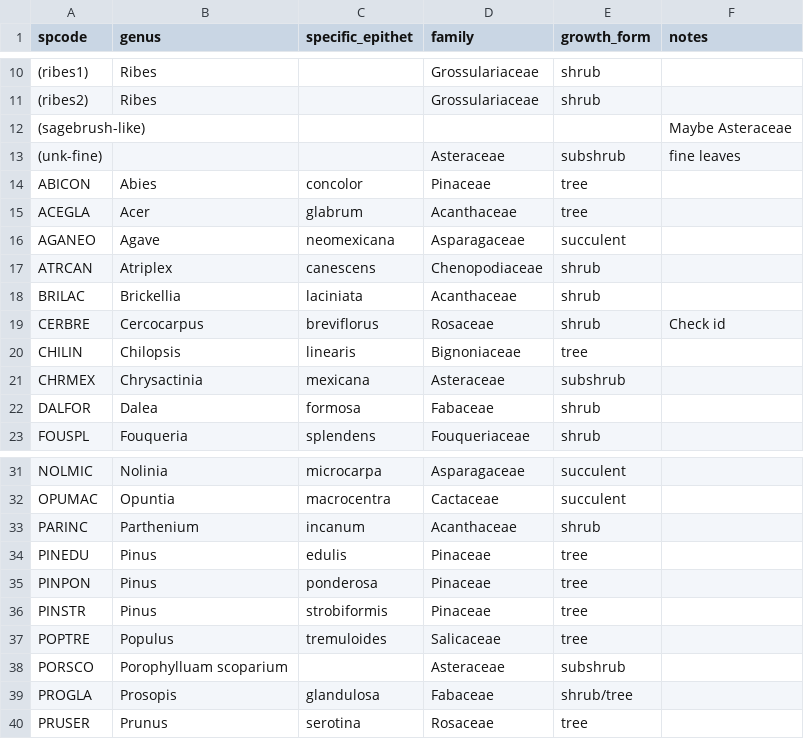
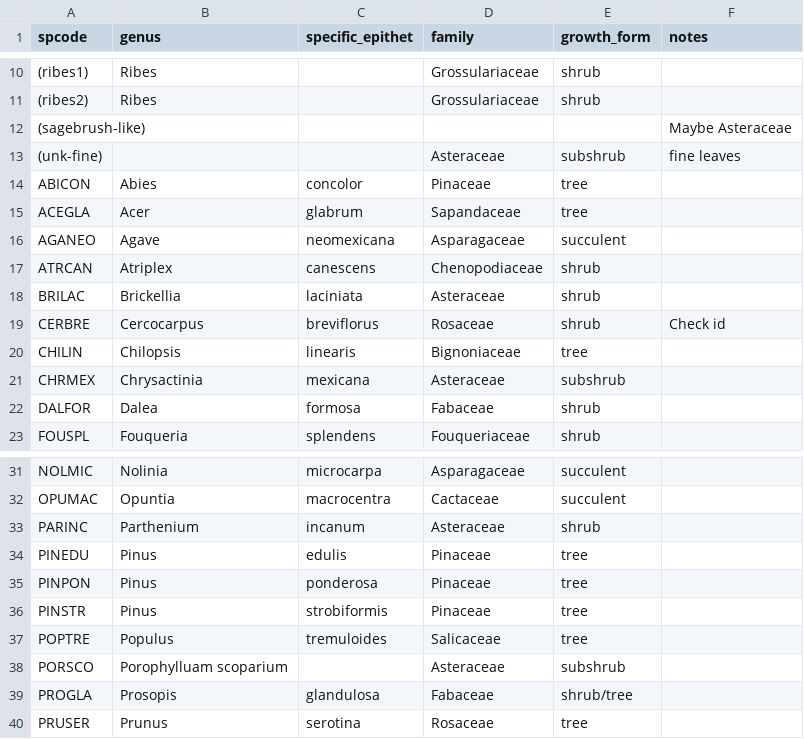
Before and after one commit to schwilklab/biol3405-data, a CSV file: data/sacramentos/species.csv, drawn as a sheet; only a part is shown, gaps mark what is left out.

Commit message:
fix species table errors

```diff
--- a/data/sacramentos/species.csv
+++ b/data/sacramentos/species.csv
@@ -14,6 +14,6 @@ spcode,genus,specific_epithet,family,growth_form,notes
 ABICON,Abies,concolor,Pinaceae,tree,
-ACEGLA,Acer,glabrum,Acanthaceae,tree,
+ACEGLA,Acer,glabrum,Sapandaceae,tree,
 AGANEO,Agave,neomexicana,Asparagaceae,succulent,
 ATRCAN,Atriplex,canescens,Chenopodiaceae,shrub,
-BRILAC,Brickellia,laciniata,Acanthaceae,shrub,
+BRILAC,Brickellia,laciniata,Asteraceae,shrub,
 CERBRE,Cercocarpus,breviflorus,Rosaceae,shrub,Check id
@@ -32,3 +32,3 @@ NOLMIC,Nolinia,microcarpa,Asparagaceae,succulent,
 OPUMAC,Opuntia,macrocentra,Cactaceae,succulent,
-PARINC,Parthenium,incanum,Acanthaceae,shrub,
+PARINC,Parthenium,incanum,Asteraceae,shrub,
 PINEDU,Pinus,edulis,Pinaceae,tree,
```
